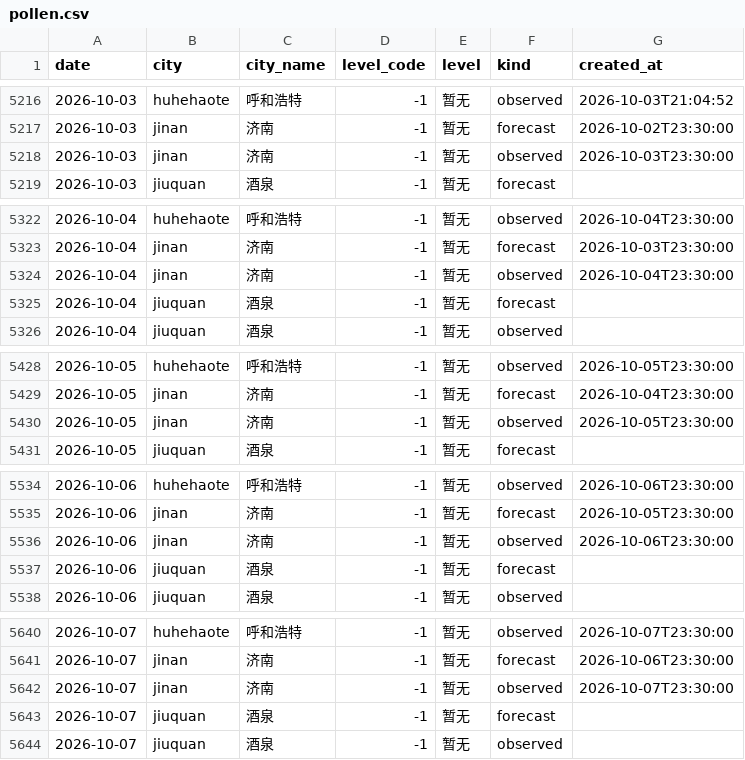
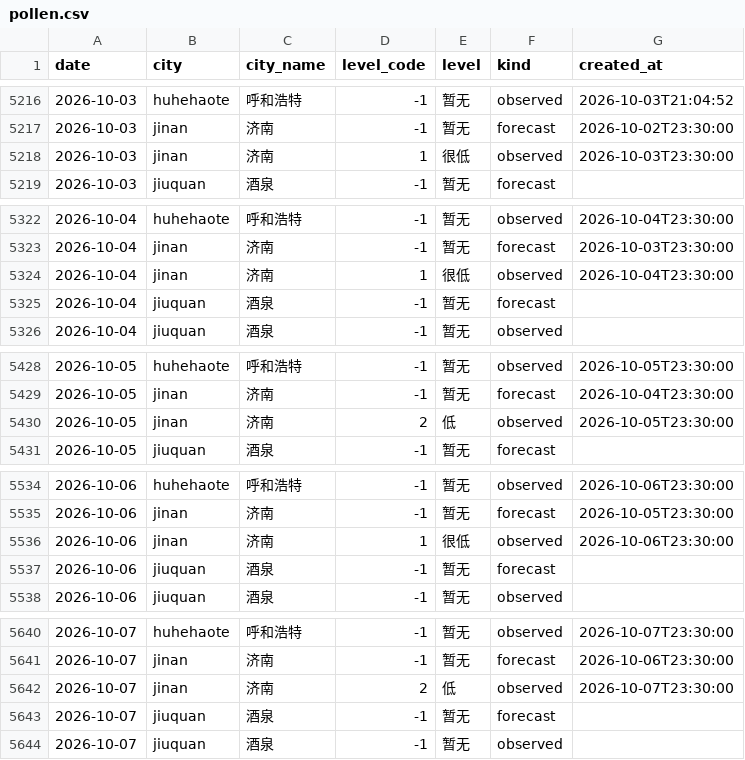
Before and after one commit to myysophia/pollen-sentinel, a CSV file: data/daily/pollen.csv, drawn as a sheet; only a part is shown, gaps mark what is left out; the diff covers the shown part only.

```diff
--- a/data/daily/pollen.csv
+++ b/data/daily/pollen.csv
@@ -5217,3 +5217,3 @@ date,city,city_name,level_code,level,kind,created_at
 2026-10-03,jinan,济南,-1,暂无,forecast,2026-10-02T23:30:00
-2026-10-03,jinan,济南,-1,暂无,observed,2026-10-03T23:30:00
+2026-10-03,jinan,济南,1,很低,observed,2026-10-03T23:30:00
 2026-10-03,jiuquan,酒泉,-1,暂无,forecast,
@@ -5323,3 +5323,3 @@ date,city,city_name,level_code,level,kind,created_at
 2026-10-04,jinan,济南,-1,暂无,forecast,2026-10-03T23:30:00
-2026-10-04,jinan,济南,-1,暂无,observed,2026-10-04T23:30:00
+2026-10-04,jinan,济南,1,很低,observed,2026-10-04T23:30:00
 2026-10-04,jiuquan,酒泉,-1,暂无,forecast,
@@ -5429,3 +5429,3 @@ date,city,city_name,level_code,level,kind,created_at
 2026-10-05,jinan,济南,-1,暂无,forecast,2026-10-04T23:30:00
-2026-10-05,jinan,济南,-1,暂无,observed,2026-10-05T23:30:00
+2026-10-05,jinan,济南,2,低,observed,2026-10-05T23:30:00
 2026-10-05,jiuquan,酒泉,-1,暂无,forecast,
@@ -5535,3 +5535,3 @@ date,city,city_name,level_code,level,kind,created_at
 2026-10-06,jinan,济南,-1,暂无,forecast,2026-10-05T23:30:00
-2026-10-06,jinan,济南,-1,暂无,observed,2026-10-06T23:30:00
+2026-10-06,jinan,济南,1,很低,observed,2026-10-06T23:30:00
 2026-10-06,jiuquan,酒泉,-1,暂无,forecast,
@@ -5641,3 +5641,3 @@ date,city,city_name,level_code,level,kind,created_at
 2026-10-07,jinan,济南,-1,暂无,forecast,2026-10-06T23:30:00
-2026-10-07,jinan,济南,-1,暂无,observed,2026-10-07T23:30:00
+2026-10-07,jinan,济南,2,低,observed,2026-10-07T23:30:00
 2026-10-07,jiuquan,酒泉,-1,暂无,forecast,
```
Also changed, not shown: 6 added rows and 26 edited cells elsewhere in this file, data/daily/weather.csv, 12 other files.
